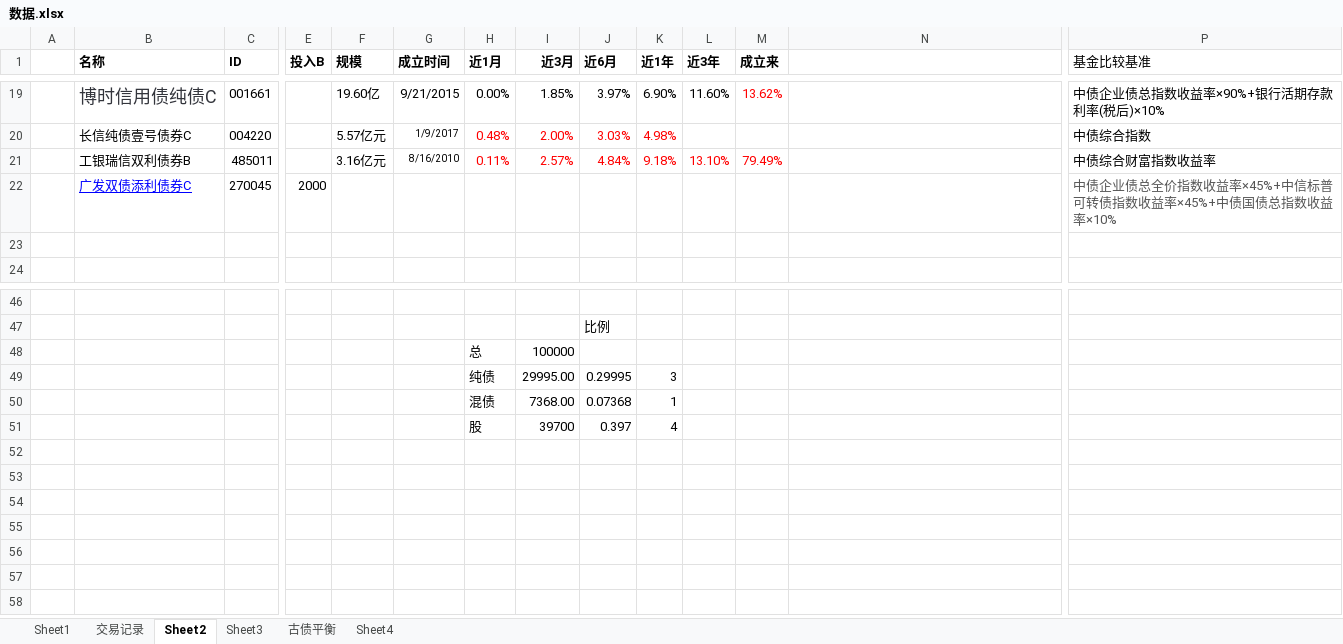
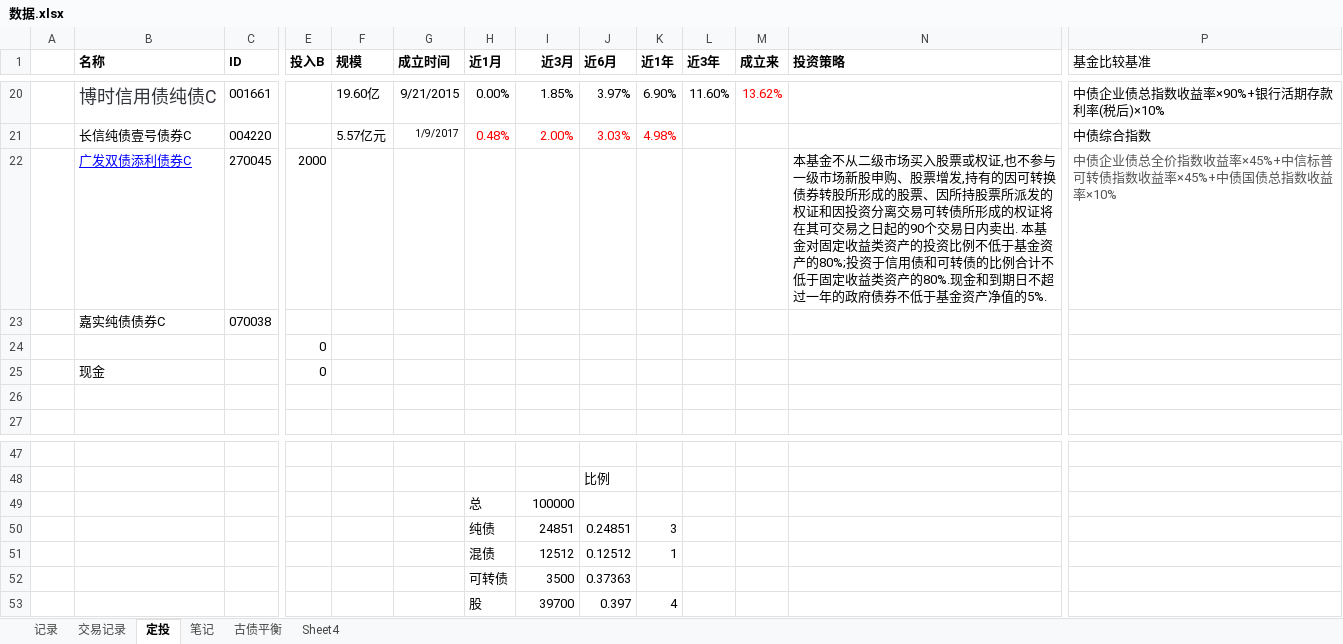
Before and after one commit to linking530/tushare, an Excel workbook: data/数据.xlsx, sheet 定投, drawn as a sheet; only a part is shown, gaps mark what is left out; values as stored, in another font and other column widths than the file's, no borders; removed rows and columns are numbered as before the commit, all else as after; rows hold the shown columns only; the diff covers the shown part only; the diff names each change by its address in the sheet, - before the commit and + after, or states it on an @@ line.

```diff
--- a/data/数据.xlsx (sheet 定投)
+++ b/data/数据.xlsx (sheet 定投)
-sheet tab: Sheet1
+sheet tab: 记录
-sheet tab: Sheet2
+sheet tab: 定投
-sheet tab: Sheet3
+sheet tab: 笔记
-N1: (empty)
+N1: 投资策略
-row 21:  | 工银瑞信双利债券B | 485011 |  | 3.16亿元 | 8/16/2010 | 0.11% | 2.57% | 4.84% | 9.18% | 13.10% | 79.49% |  | 中债综合财富指数收益率
-N22 (投资策略): (empty)
+N22 (投资策略): 本基金不从二级市场买入股票或权证,也不参与一级市场新股申购、股票增发,持有的因可转换债券转股所形成的股票、因所持股票所派发的权证和因投资分离交易可转债所形成的权证将在其可交易之日起的90个交易日内卖出. 本基金对固定收益类资产的投资比例不低于基金资产的80%;投资于信用债和可转债的比例合计不低于固定收益类资产的80%.现金和到期日不超过一年的政府债券不低于基金资产净值的5%.
+row 23:  | 嘉实纯债债券C | 070038
+row 24:  |  |  | 0
+row 25:  | 现金 |  | 0
-I50 (近3月): 29995.00
+I50 (近3月): 24851
-J50 (近6月): 0.29995
+J50 (近6月): 0.24851
-I51 (近3月): 7368.00
+I51 (近3月): 12512
-J51 (近6月): 0.07368
+J51 (近6月): 0.12512
+row 52:  |  |  |  |  |  | 可转债 | 3500 | 0.37363
```
Also changed, not shown: 7 added rows, 8 removed rows, 2 moved rows, 2 edited cells and cell formats elsewhere in this sheet, sheet Sheet4, charts or pictures.
